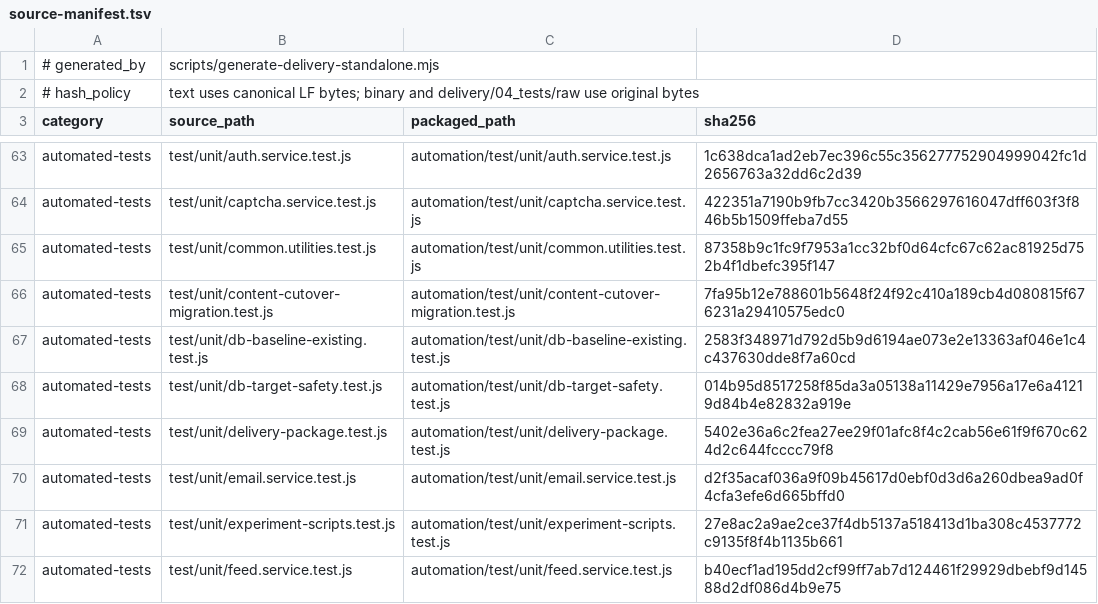
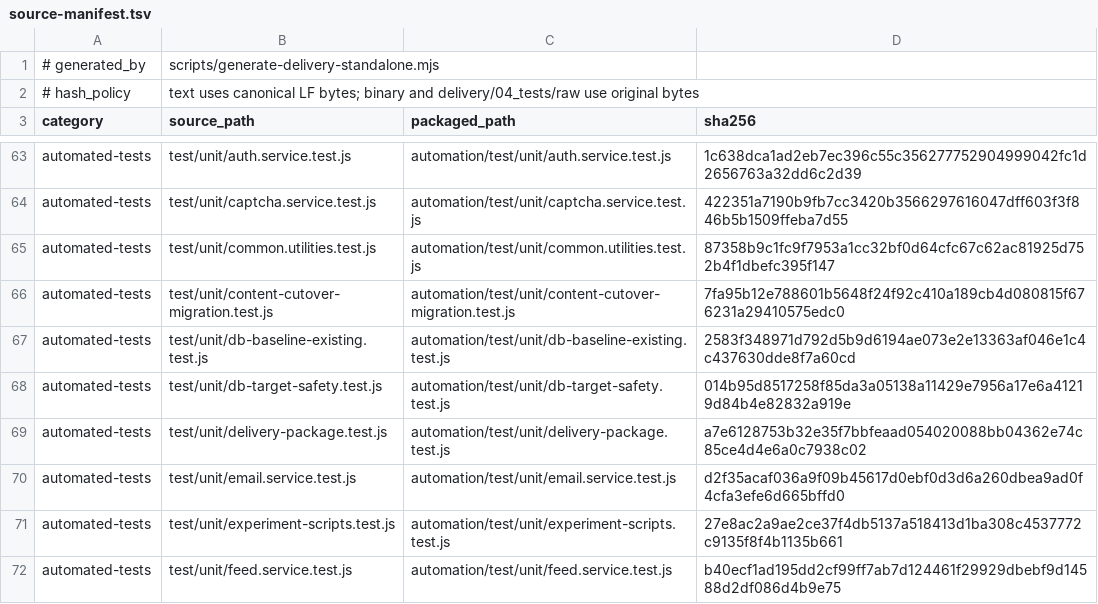
Before and after one commit to DanTargaryen/VideoPlayer, a TSV file: delivery/04_tests/source-manifest.tsv, drawn as a sheet; only a part is shown, gaps mark what is left out.

```diff
--- a/delivery/04_tests/source-manifest.tsv
+++ b/delivery/04_tests/source-manifest.tsv
@@ -68,3 +68,3 @@ automated-tests	test/unit/db-baseline-existing.test.js	automation/test/unit/db-b
 automated-tests	test/unit/db-target-safety.test.js	automation/test/unit/db-target-safety.test.js	014b95d8517258f85da3a05138a11429e7956a17e6a41219d84b4e82832a919e
-automated-tests	test/unit/delivery-package.test.js	automation/test/unit/delivery-package.test.js	5402e36a6c2fea27ee29f01afc8f4c2cab56e61f9f670c624d2c644fcccc79f8
+automated-tests	test/unit/delivery-package.test.js	automation/test/unit/delivery-package.test.js	a7e6128753b32e35f7bbfeaad054020088bb04362e74c85ce4d4e6a0c7938c02
 automated-tests	test/unit/email.service.test.js	automation/test/unit/email.service.test.js	d2f35acaf036a9f09b45617d0ebf0d3d6a260dbea9ad0f4cfa3efe6d665bffd0
```
Also changed, not shown: 7 other files.
